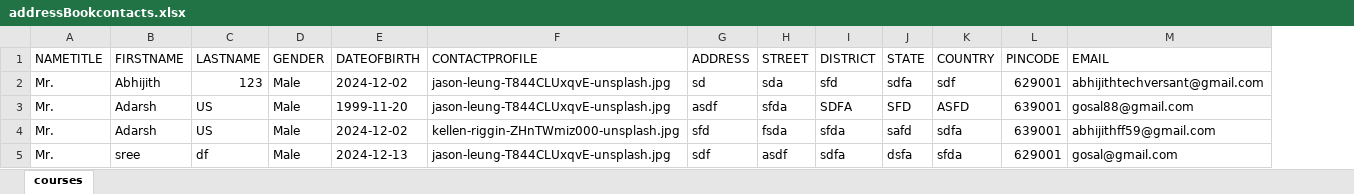
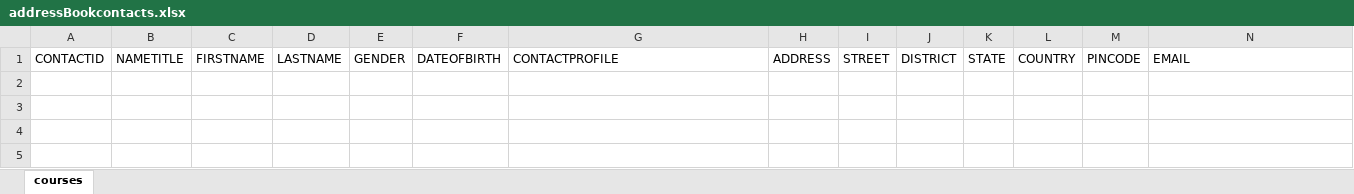
Before and after one commit to Gosal-Ram/Address-Book, an Excel workbook: assets/spreadsheets/addressBookcontacts.xlsx, sheet courses, drawn as a sheet; only a part is shown; values as stored, in another font and other column widths than the file's, no borders; removed rows and columns are numbered as before the commit, all else as after; rows hold the shown columns only; the diff names each change by its address in the sheet, - before the commit and + after, or states it on an @@ line.

```diff
--- a/assets/spreadsheets/addressBookcontacts.xlsx (sheet courses)
+++ b/assets/spreadsheets/addressBookcontacts.xlsx (sheet courses)
+column A, row 1: CONTACTID
-row 2: Mr. | Abhijith | 123 | Male | 2024-12-02 | jason-leung-T844CLUxqvE-unsplash.jpg | sd | sda | sfd | sdfa | sdf | 629001 | abhijithtechversant@gmail.com
-row 3: Mr. | Adarsh | US | Male | 1999-11-20 | jason-leung-T844CLUxqvE-unsplash.jpg | asdf | sfda | SDFA | SFD | ASFD | 639001 | gosal88@gmail.com
-row 4: Mr. | Adarsh | US | Male | 2024-12-02 | kellen-riggin-ZHnTWmiz000-unsplash.jpg | sfd | fsda | sfda | safd | sdfa | 639001 | abhijithff59@gmail.com
-row 5: Mr. | sree | df | Male | 2024-12-13 | jason-leung-T844CLUxqvE-unsplash.jpg | sdf | asdf | sdfa | dsfa | sfda | 629001 | gosal@gmail.com
```
Also changed, not shown: 10 other files.
